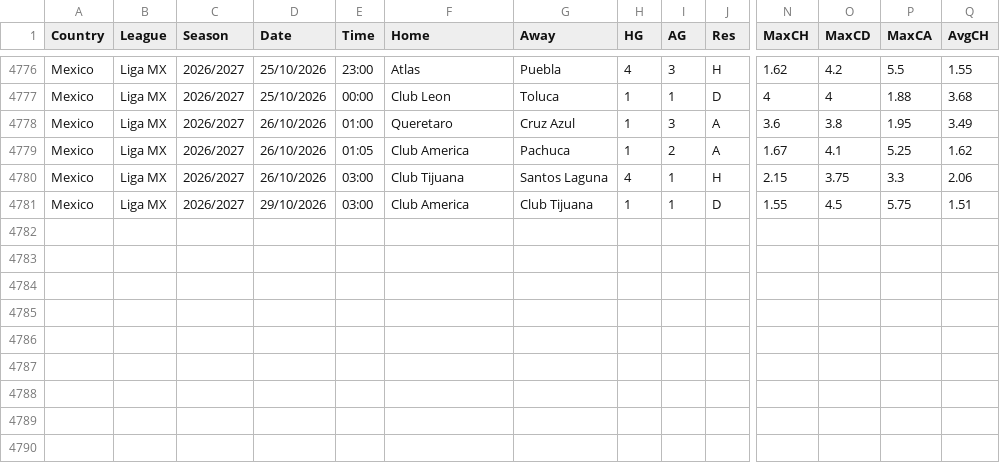
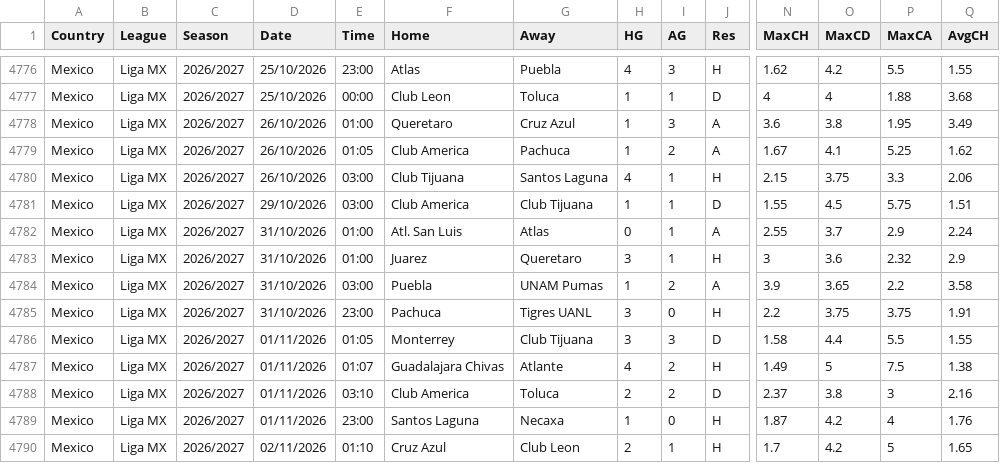
Before and after one commit to Hexmagistus/super-soccer-ai, a CSV file: data/raw/X_MEX.csv, drawn as a sheet; only a part is shown, gaps mark what is left out; rows hold the shown columns only; the diff names each change by its address in the sheet, - before the commit and + after, or states it on an @@ line.

```diff
--- a/data/raw/X_MEX.csv
+++ b/data/raw/X_MEX.csv
+row 4782: Mexico | Liga MX | 2026/2027 | 31/10/2026 | 01:00 | Atl. San Luis | Atlas | 0 | 1 | A | 2.55 | 3.7 | 2.9 | 2.24
+row 4783: Mexico | Liga MX | 2026/2027 | 31/10/2026 | 01:00 | Juarez | Queretaro | 3 | 1 | H | 3 | 3.6 | 2.32 | 2.9
+row 4784: Mexico | Liga MX | 2026/2027 | 31/10/2026 | 03:00 | Puebla | UNAM Pumas | 1 | 2 | A | 3.9 | 3.65 | 2.2 | 3.58
+row 4785: Mexico | Liga MX | 2026/2027 | 31/10/2026 | 23:00 | Pachuca | Tigres UANL | 3 | 0 | H | 2.2 | 3.75 | 3.75 | 1.91
+row 4786: Mexico | Liga MX | 2026/2027 | 01/11/2026 | 01:05 | Monterrey | Club Tijuana | 3 | 3 | D | 1.58 | 4.4 | 5.5 | 1.55
+row 4787: Mexico | Liga MX | 2026/2027 | 01/11/2026 | 01:07 | Guadalajara Chivas | Atlante | 4 | 2 | H | 1.49 | 5 | 7.5 | 1.38
+row 4788: Mexico | Liga MX | 2026/2027 | 01/11/2026 | 03:10 | Club America | Toluca | 2 | 2 | D | 2.37 | 3.8 | 3 | 2.16
+row 4789: Mexico | Liga MX | 2026/2027 | 01/11/2026 | 23:00 | Santos Laguna | Necaxa | 1 | 0 | H | 1.87 | 4.2 | 4 | 1.76
+row 4790: Mexico | Liga MX | 2026/2027 | 02/11/2026 | 01:10 | Cruz Azul | Club Leon | 2 | 1 | H | 1.7 | 4.2 | 5 | 1.65
```
Also changed, not shown: data/raw/SP2_2627.csv, data/raw/X_ARG.csv, 28 other files.
